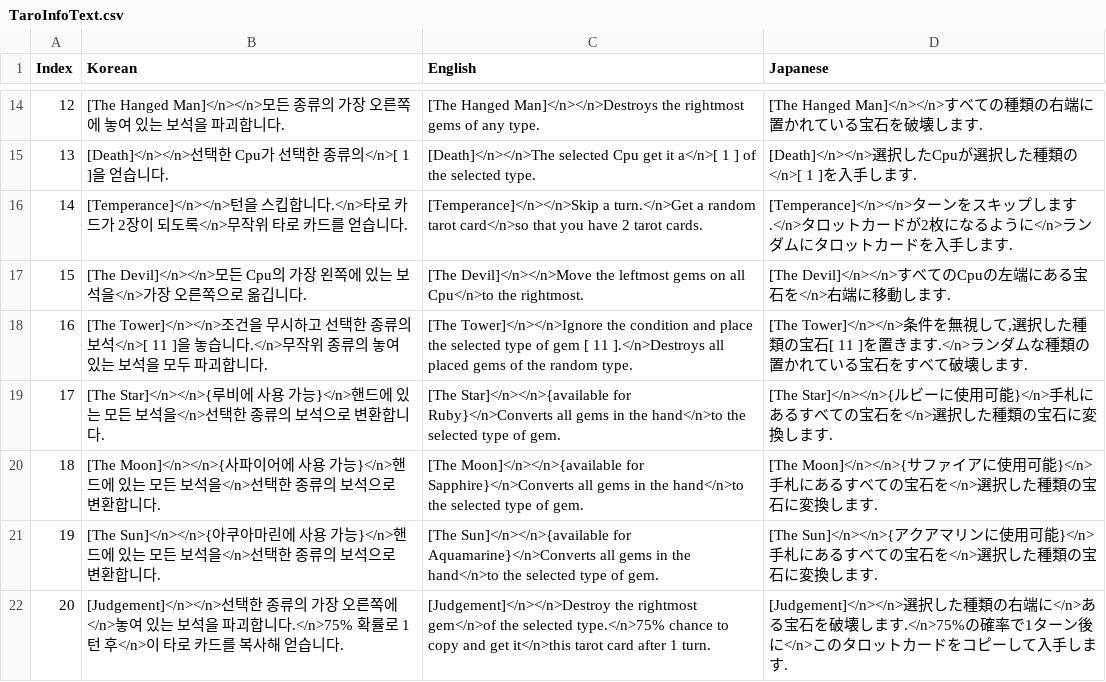
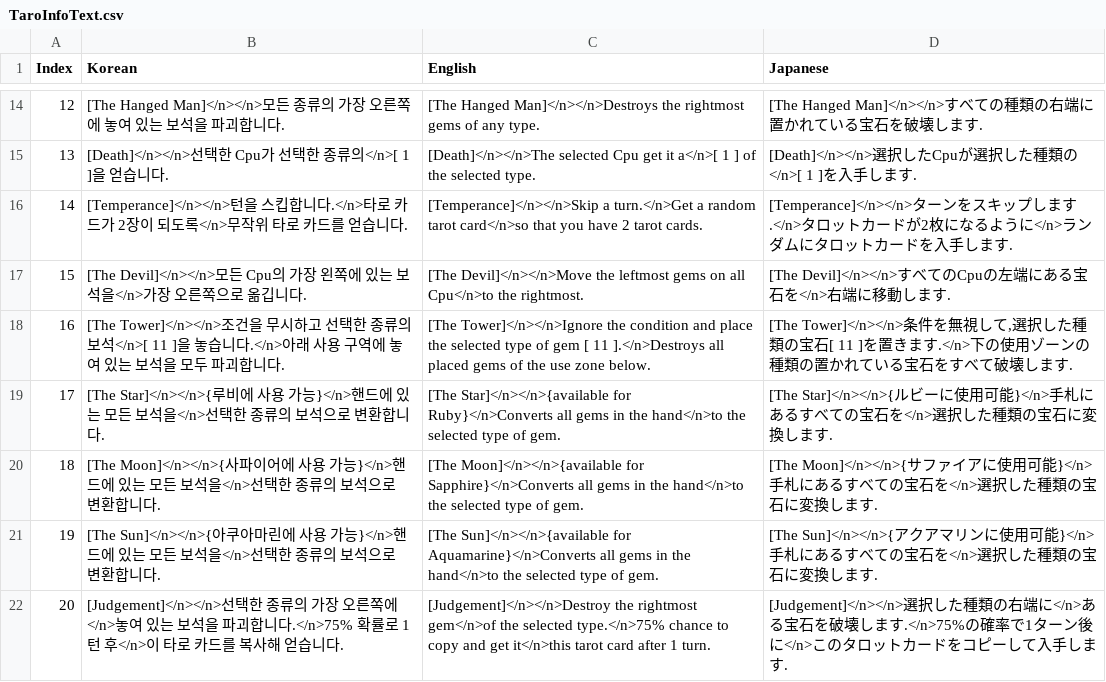
Before and after one commit to KathGaan/GEMSTAIR, a CSV file: Assets/Resources/TextCSV/TaroInfoText.csv, drawn as a sheet; only a part is shown, gaps mark what is left out.

```diff
--- a/Assets/Resources/TextCSV/TaroInfoText.csv
+++ b/Assets/Resources/TextCSV/TaroInfoText.csv
@@ -17,3 +17,3 @@ Index,Korean,English,Japanese
 15,"[The Devil]</n></n>모든 Cpu의 가장 왼쪽에 있는 보석을</n>가장 오른쪽으로 옮깁니다.","[The Devil]</n></n>Move the leftmost gems on all Cpu</n>to the rightmost.","[The Devil]</n></n>すべてのCpuの左端にある宝石を</n>右端に移動します."
-16,"[The Tower]</n></n>조건을 무시하고 선택한 종류의 보석</n>[ 11 ]을 놓습니다.</n>무작위 종류의 놓여 있는 보석을 모두 파괴합니다.","[The Tower]</n></n>Ignore the condition and place the selected type of gem [ 11 ].</n>Destroys all placed gems of the random type.","[The Tower]</n></n>条件を無視して,選択した種類の宝石[ 11 ]を置きます.</n>ランダムな種類の置かれている宝石をすべて破壊します."
+16,"[The Tower]</n></n>조건을 무시하고 선택한 종류의 보석</n>[ 11 ]을 놓습니다.</n>아래 사용 구역에 놓여 있는 보석을 모두 파괴합니다.","[The Tower]</n></n>Ignore the condition and place the selected type of gem [ 11 ].</n>Destroys all placed gems of the use zone below.","[The Tower]</n></n>条件を無視して,選択した種類の宝石[ 11 ]を置きます.</n>下の使用ゾーンの種類の置かれている宝石をすべて破壊します."
 17,"[The Star]</n></n>{루비에 사용 가능}</n>핸드에 있는 모든 보석을</n>선택한 종류의 보석으로 변환합니다.","[The Star]</n></n>{available for Ruby}</n>Converts all gems in the hand</n>to the selected type of gem.","[The Star]</n></n>{ルビーに使用可能}</n>手札にあるすべての宝石を</n>選択した種類の宝石に変換します."
```
Also changed, not shown: Assets/Resources/TextCSV/GemInfoText.csv, Assets/Resources/TextCSV/LevelInfoText.csv, 51 other files.
